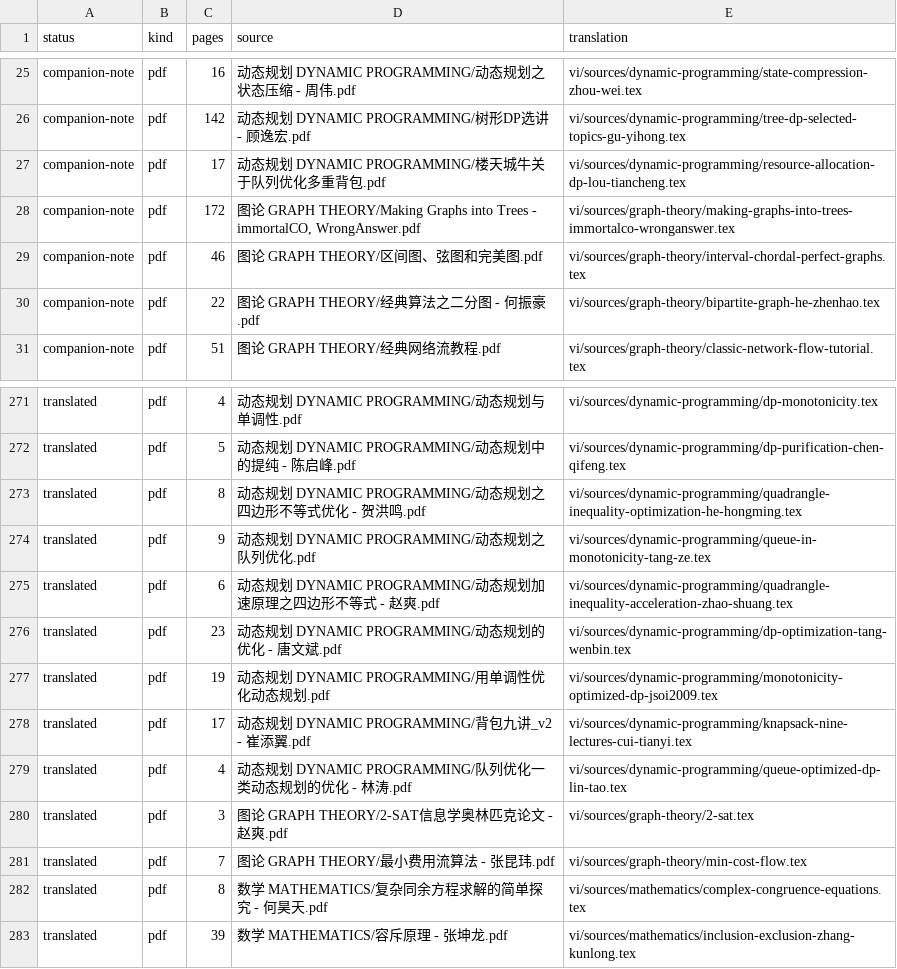
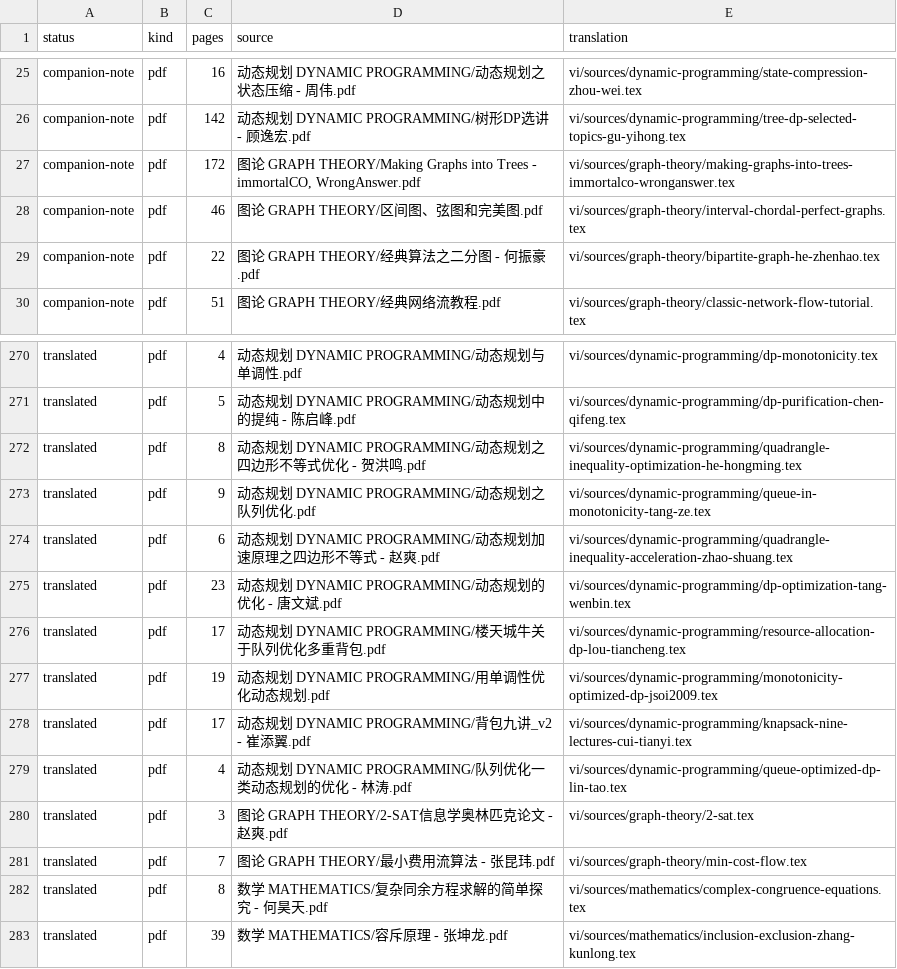
Before and after one commit to cuom1999/OI-Public-Library, a CSV file: vi/MANIFEST.csv, drawn as a sheet; only a part is shown, gaps mark what is left out; removed rows and columns are numbered as before the commit, all else as after; the diff names each change by its address in the sheet, - before the commit and + after, or states it on an @@ line.

Commit message:
Promote Lou Tiancheng resource allocation slides

```diff
--- a/vi/MANIFEST.csv
+++ b/vi/MANIFEST.csv
-row 27: companion-note | pdf | 17 | 动态规划 DYNAMIC PROGRAMMING/楼天城牛关于队列优化多重背包.pdf | vi/sources/dynamic-programming/resource-allocation-dp-lou-tiancheng.tex
+row 276: translated | pdf | 17 | 动态规划 DYNAMIC PROGRAMMING/楼天城牛关于队列优化多重背包.pdf | vi/sources/dynamic-programming/resource-allocation-dp-lou-tiancheng.tex
```
Also changed, not shown: 5 other files.
